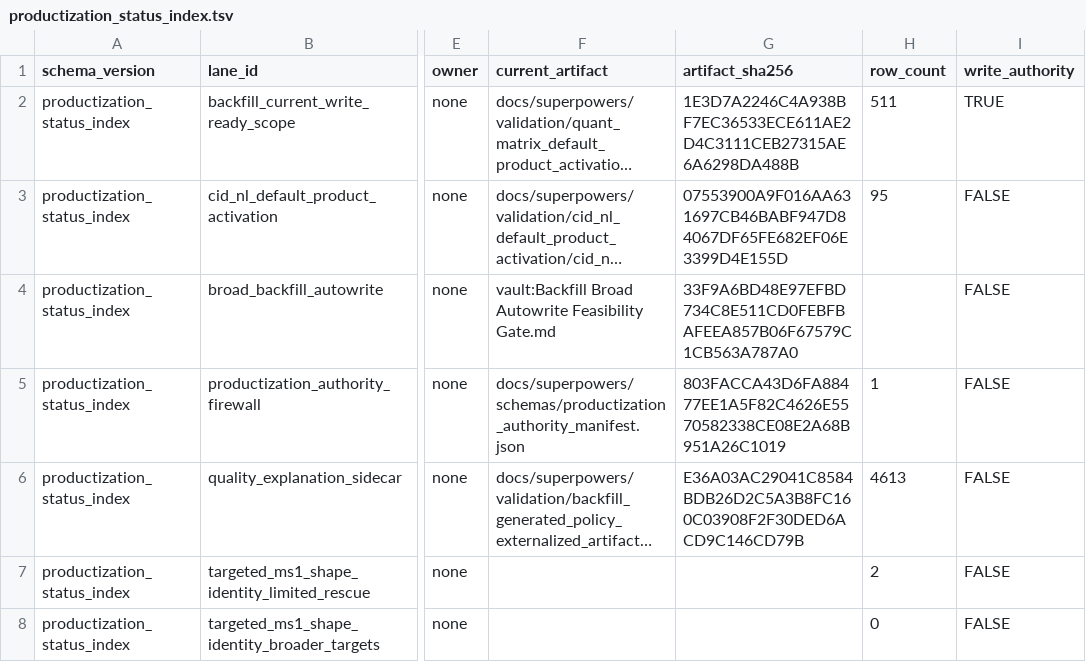
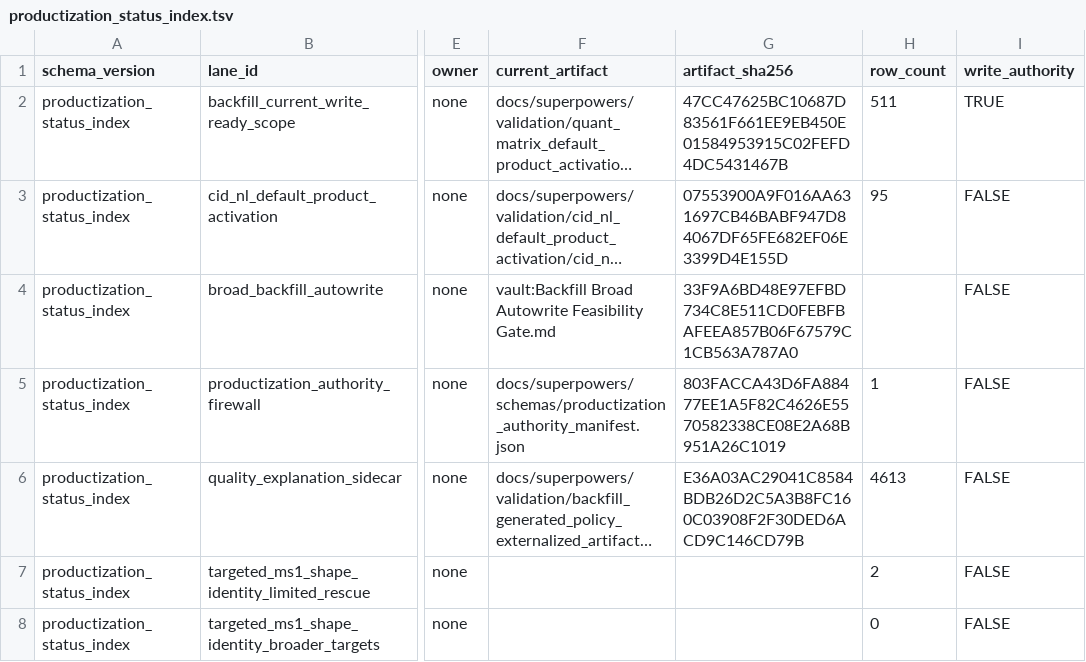
Before and after one commit to bosschen0429/XIC_Extractor, a TSV file: docs/superpowers/validation/productization_status_index.tsv, drawn as a sheet; only a part is shown, gaps mark what is left out; long unchanged cells end in …; the diff names each change by its address in the sheet, - before the commit and + after, or states it on an @@ line.

```diff
--- a/docs/superpowers/validation/productization_status_index.tsv
+++ b/docs/superpowers/validation/productization_status_index.tsv
-G2 (artifact_sha256): 1E3D7A2246C4A938BF7EC36533ECE611AE2D4C3111CEB27315AE6A6298DA488B
+G2 (artifact_sha256): 47CC47625BC10687D83561F661EE9EB450E01584953915C02FEFD4DC5431467B
```
Also changed, not shown: docs/superpowers/validation/bounded_non_broad_lane_acceptance.tsv, 16 other files.
